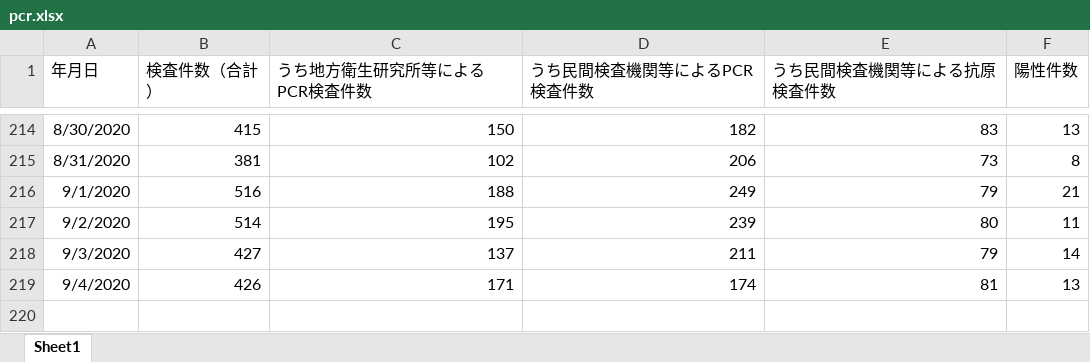
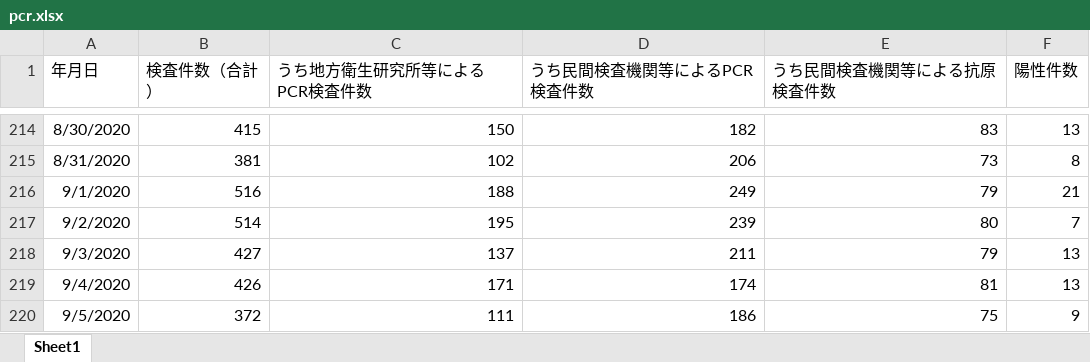
Before and after one commit to stop-covid19-hyogo/covid19-scraping, an Excel workbook: pcr.xlsx, sheet Sheet1, drawn as a sheet; only a part is shown, gaps mark what is left out; values as stored, in another font and other column widths than the file's, no borders; the diff names each change by its address in the sheet, - before the commit and + after, or states it on an @@ line.

```diff
--- a/pcr.xlsx (sheet Sheet1)
+++ b/pcr.xlsx (sheet Sheet1)
-F217 (陽性件数): 11
+F217 (陽性件数): 7
-F218 (陽性件数): 14
+F218 (陽性件数): 13
+row 220: 9/5/2020 | 372 | 111 | 186 | 75 | 9
```
Also changed, not shown: yousei.xlsx, 9 other files.
